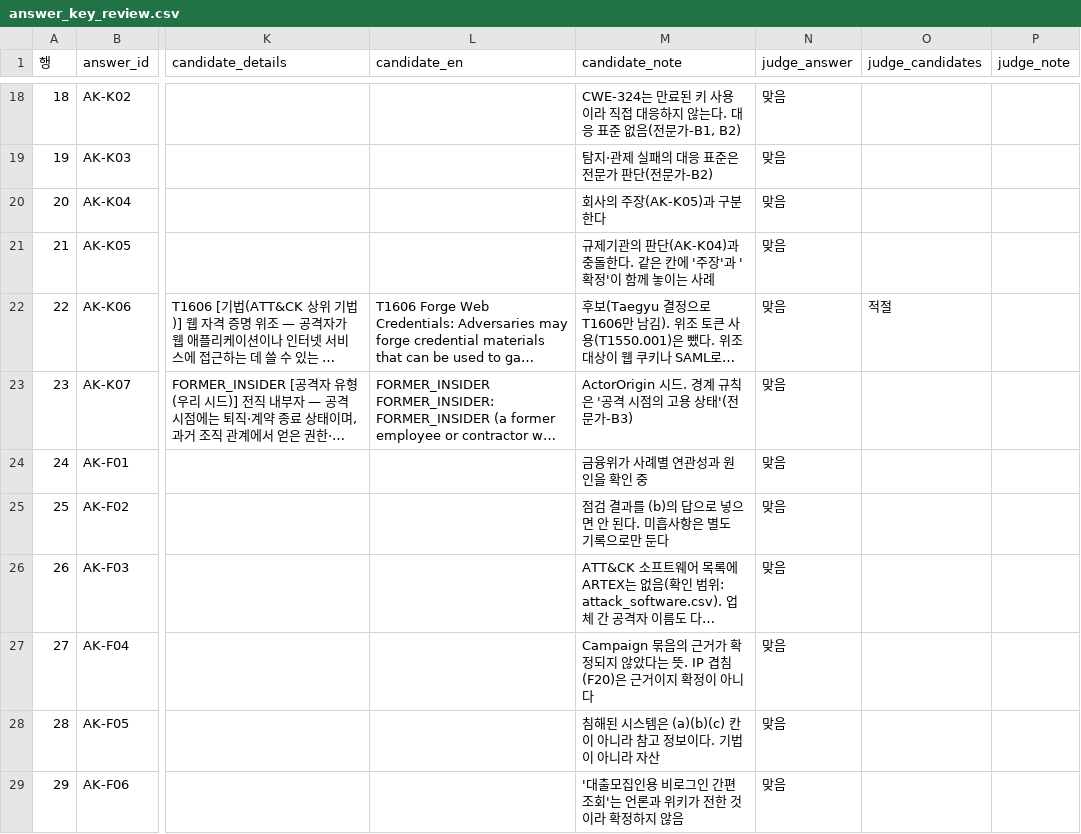
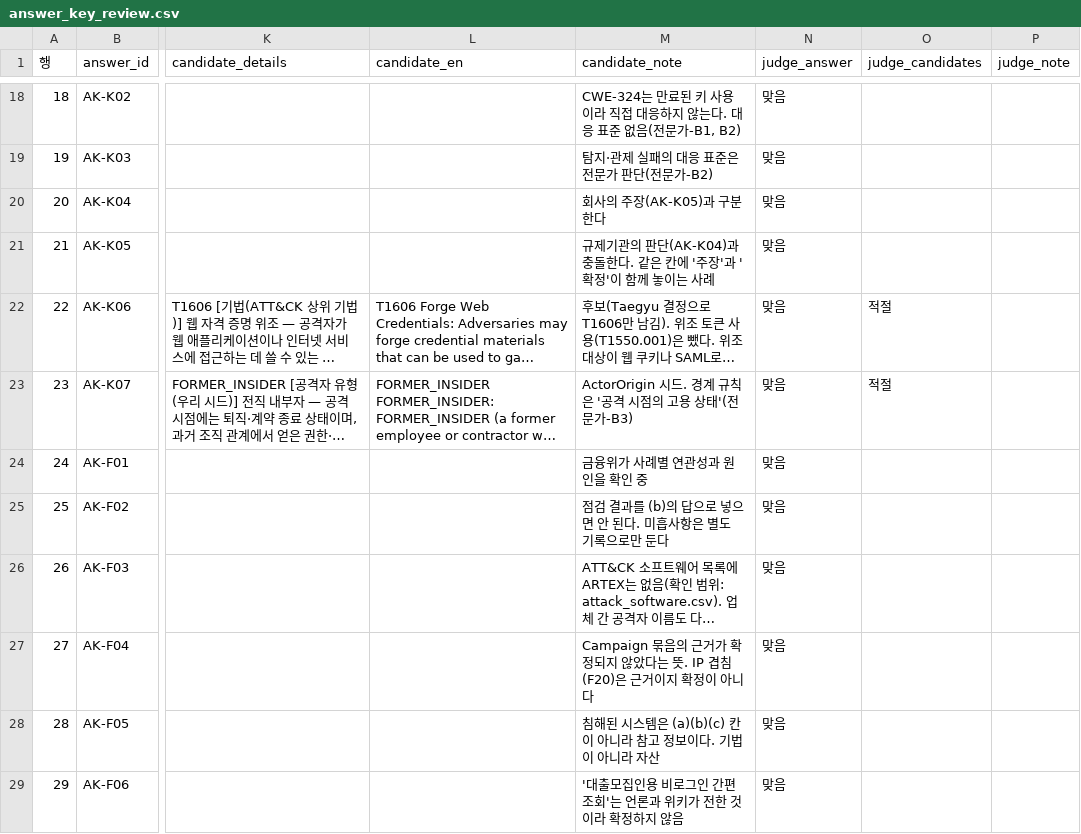
Before and after one commit to KU-CS-HTG/HTG_KnowledgeGraph_Project, a CSV file: security_kg/fact_check/answer_key_review.csv, drawn as a sheet; only a part is shown, gaps mark what is left out; long unchanged cells end in …; the diff names each change by its address in the sheet, - before the commit and + after, or states it on an @@ line.

```diff
--- a/security_kg/fact_check/answer_key_review.csv
+++ b/security_kg/fact_check/answer_key_review.csv
-O23 (judge_candidates): (empty)
+O23 (judge_candidates): 적절
```
Also changed, not shown: 1 other file.
